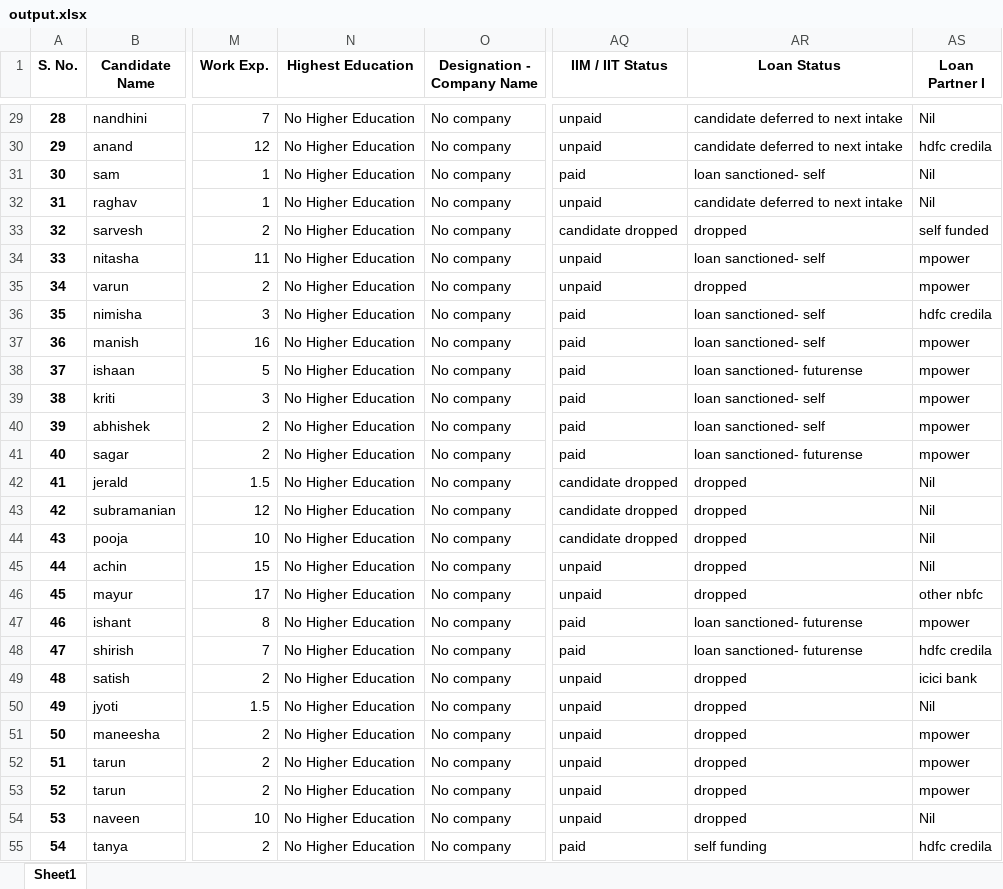
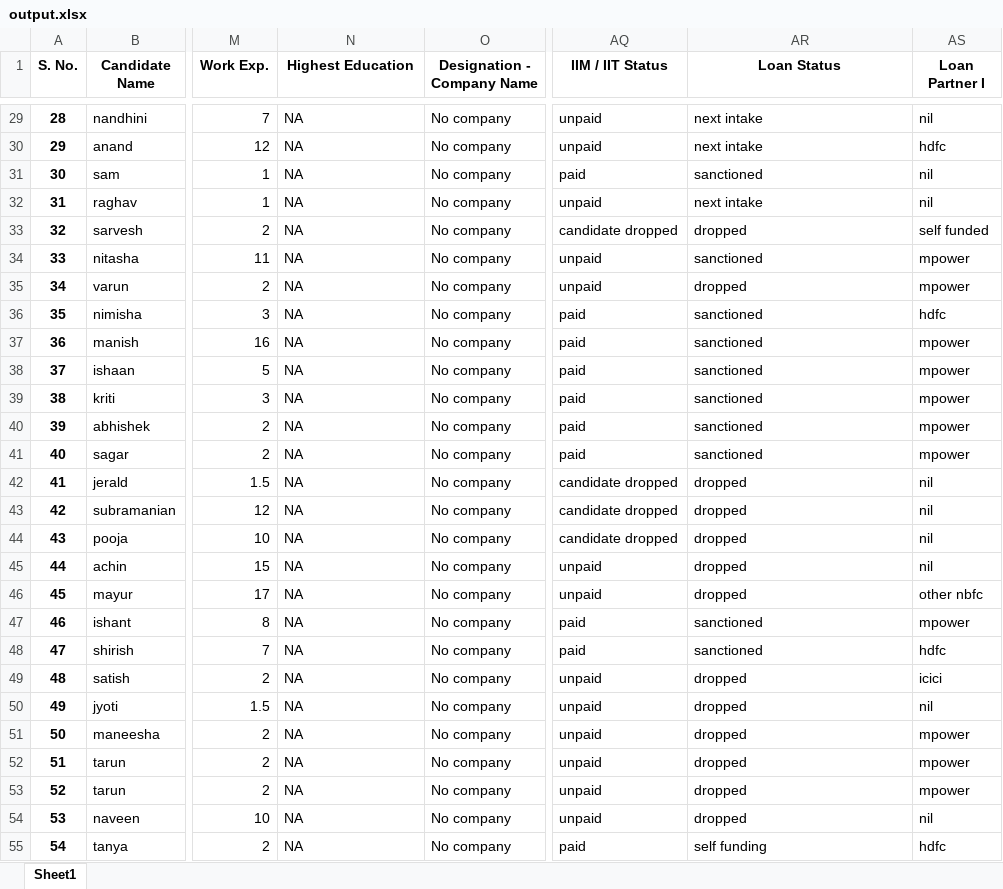
Before and after one commit to edwinEldhose404/USPathwayAnalysis, an Excel workbook: output.xlsx, sheet Sheet1, drawn as a sheet; only a part is shown, gaps mark what is left out; values as stored, in another font and other column widths than the file's, no borders; the diff covers the shown part only; the diff names each change by its address in the sheet, - before the commit and + after, or states it on an @@ line.

Commit message:
edu and loan cleaning

```diff
--- a/output.xlsx (sheet Sheet1)
+++ b/output.xlsx (sheet Sheet1)
-N29:N55 (Highest Education): No Higher Education
+N29:N55 (Highest Education): NA
-AR29:AR30 (Loan Status): candidate deferred to next intake
+AR29:AR30 (Loan Status): next intake
-AS29 (Loan Partner I): Nil
+AS29 (Loan Partner I): nil
-AS30 (Loan Partner I): hdfc credila
+AS30 (Loan Partner I): hdfc
-AR31 (Loan Status): loan sanctioned- self
+AR31 (Loan Status): sanctioned
-AS31:AS32 (Loan Partner I): Nil
+AS31:AS32 (Loan Partner I): nil
-AR32 (Loan Status): candidate deferred to next intake
+AR32 (Loan Status): next intake
-AR34 (Loan Status): loan sanctioned- self
+AR34 (Loan Status): sanctioned
-AR36:AR37 (Loan Status): loan sanctioned- self
+AR36:AR37 (Loan Status): sanctioned
-AS36 (Loan Partner I): hdfc credila
+AS36 (Loan Partner I): hdfc
-AR38 (Loan Status): loan sanctioned- futurense
+AR38 (Loan Status): sanctioned
-AR39:AR40 (Loan Status): loan sanctioned- self
+AR39:AR40 (Loan Status): sanctioned
-AR41 (Loan Status): loan sanctioned- futurense
+AR41 (Loan Status): sanctioned
-AS42:AS45 (Loan Partner I): Nil
+AS42:AS45 (Loan Partner I): nil
-AR47:AR48 (Loan Status): loan sanctioned- futurense
+AR47:AR48 (Loan Status): sanctioned
-AS48 (Loan Partner I): hdfc credila
+AS48 (Loan Partner I): hdfc
-AS49 (Loan Partner I): icici bank
+AS49 (Loan Partner I): icici
-AS50 (Loan Partner I): Nil
+AS50 (Loan Partner I): nil
-AS54 (Loan Partner I): Nil
+AS54 (Loan Partner I): nil
-AS55 (Loan Partner I): hdfc credila
+AS55 (Loan Partner I): hdfc
```
Also changed, not shown: 731 edited cells elsewhere in this sheet, 3 other files.
